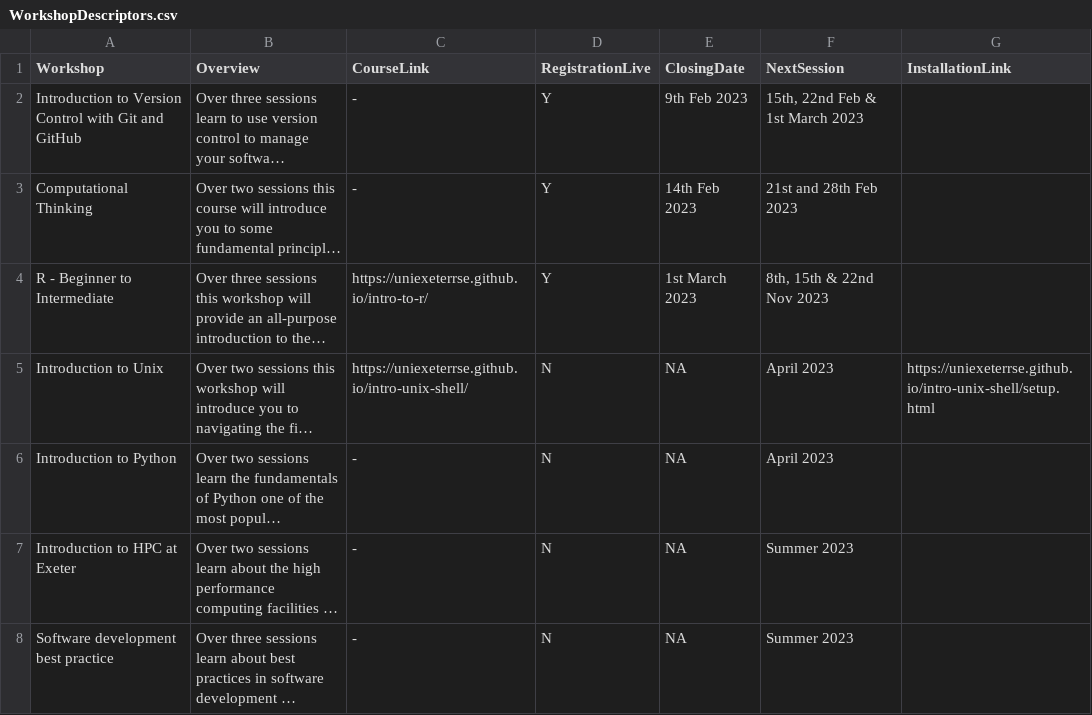
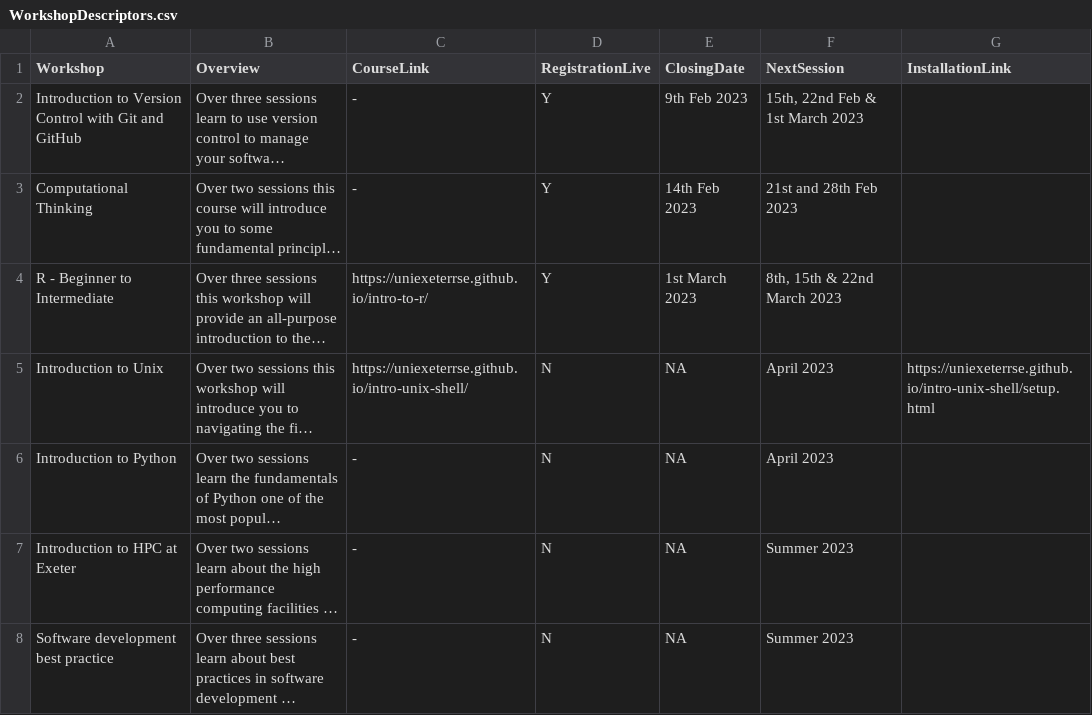
Before and after one commit to UniExeterRSE/workshop-homepage, a CSV file: _data/WorkshopDescriptors.csv, drawn as a sheet; long unchanged cells end in …; the diff names each change by its address in the sheet, - before the commit and + after, or states it on an @@ line.

Commit message:
correct R workshop date

```diff
--- a/_data/WorkshopDescriptors.csv
+++ b/_data/WorkshopDescriptors.csv
-F4 (NextSession): 8th, 15th & 22nd Nov 2023
+F4 (NextSession): 8th, 15th & 22nd March 2023
```
